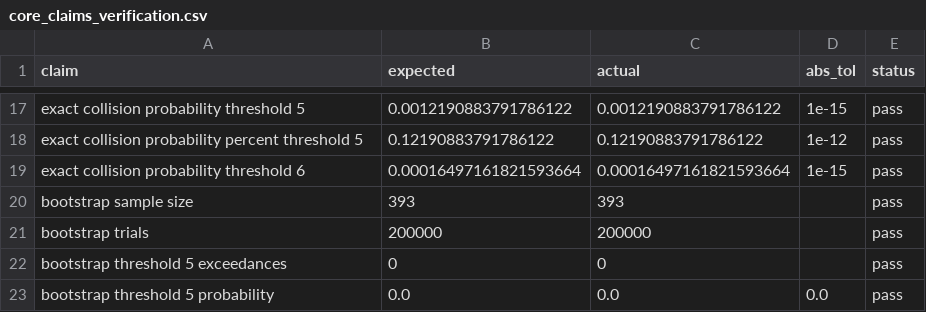
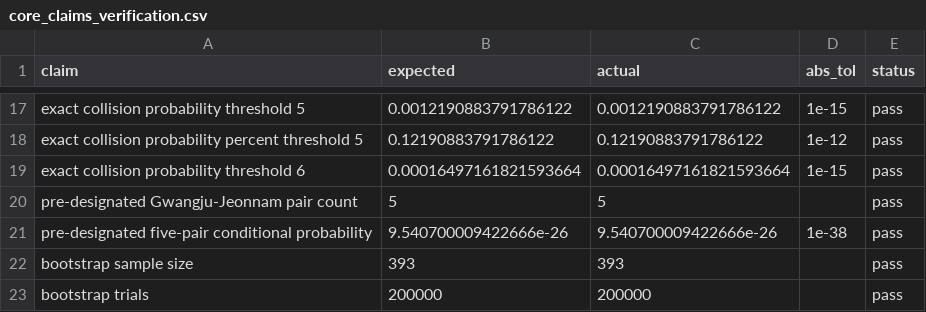
Before and after one commit to junho0331s/election-duplicate-statistical-review, a CSV file: outputs/core_claims_verification.csv, drawn as a sheet; only a part is shown, gaps mark what is left out; the shorter side is filled out with more unchanged rows.

```diff
--- a/outputs/core_claims_verification.csv
+++ b/outputs/core_claims_verification.csv
@@ -19,2 +19,4 @@ exact collision probability percent threshold 5,0.12190883791786122,0.1219088379
 exact collision probability threshold 6,0.00016497161821593664,0.00016497161821593664,1e-15,pass
+pre-designated Gwangju-Jeonnam pair count,5,5,,pass
+pre-designated five-pair conditional probability,9.540700009422666e-26,9.540700009422666e-26,1e-38,pass
 bootstrap sample size,393,393,,pass
```
Also changed, not shown: outputs/checksums_sha256.csv, outputs/objection_coverage_audit.csv, 42 other files.
